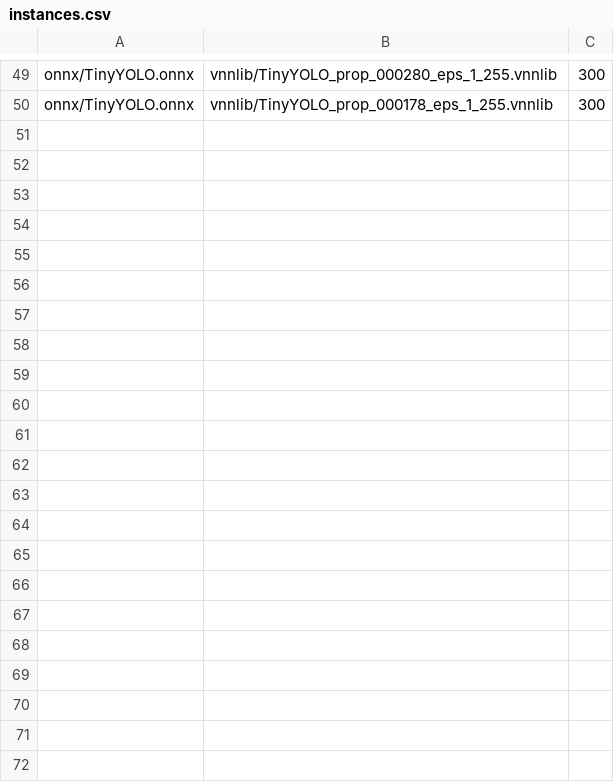
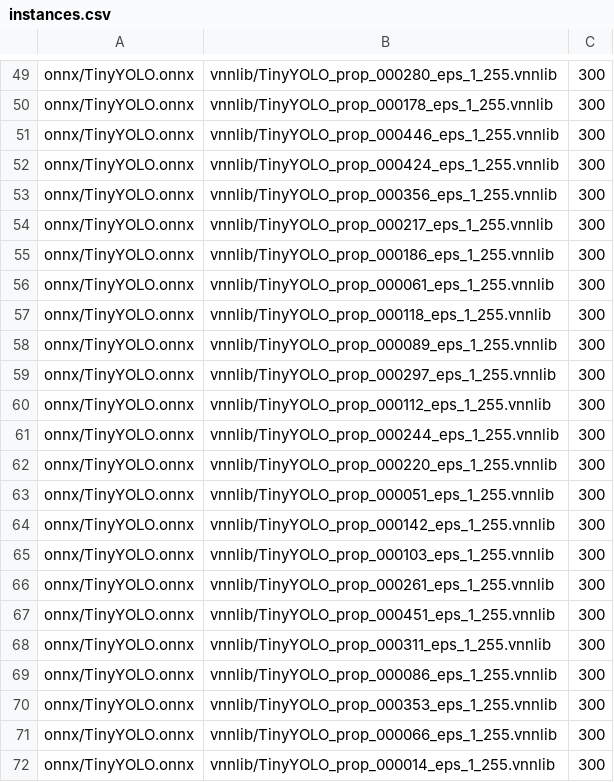
Before and after one commit to xiangruzh/Yolo-Benchmark, a CSV file: instances.csv, drawn as a sheet; only a part is shown, gaps mark what is left out; the diff names each change by its address in the sheet, - before the commit and + after, or states it on an @@ line.

Commit message:
change the number of instances

```diff
--- a/instances.csv
+++ b/instances.csv
+row 51: onnx/TinyYOLO.onnx | vnnlib/TinyYOLO_prop_000446_eps_1_255.vnnlib | 300
+row 52: onnx/TinyYOLO.onnx | vnnlib/TinyYOLO_prop_000424_eps_1_255.vnnlib | 300
+row 53: onnx/TinyYOLO.onnx | vnnlib/TinyYOLO_prop_000356_eps_1_255.vnnlib | 300
+row 54: onnx/TinyYOLO.onnx | vnnlib/TinyYOLO_prop_000217_eps_1_255.vnnlib | 300
+row 55: onnx/TinyYOLO.onnx | vnnlib/TinyYOLO_prop_000186_eps_1_255.vnnlib | 300
+row 56: onnx/TinyYOLO.onnx | vnnlib/TinyYOLO_prop_000061_eps_1_255.vnnlib | 300
+row 57: onnx/TinyYOLO.onnx | vnnlib/TinyYOLO_prop_000118_eps_1_255.vnnlib | 300
+row 58: onnx/TinyYOLO.onnx | vnnlib/TinyYOLO_prop_000089_eps_1_255.vnnlib | 300
+row 59: onnx/TinyYOLO.onnx | vnnlib/TinyYOLO_prop_000297_eps_1_255.vnnlib | 300
+row 60: onnx/TinyYOLO.onnx | vnnlib/TinyYOLO_prop_000112_eps_1_255.vnnlib | 300
+row 61: onnx/TinyYOLO.onnx | vnnlib/TinyYOLO_prop_000244_eps_1_255.vnnlib | 300
+row 62: onnx/TinyYOLO.onnx | vnnlib/TinyYOLO_prop_000220_eps_1_255.vnnlib | 300
+row 63: onnx/TinyYOLO.onnx | vnnlib/TinyYOLO_prop_000051_eps_1_255.vnnlib | 300
+row 64: onnx/TinyYOLO.onnx | vnnlib/TinyYOLO_prop_000142_eps_1_255.vnnlib | 300
+row 65: onnx/TinyYOLO.onnx | vnnlib/TinyYOLO_prop_000103_eps_1_255.vnnlib | 300
+row 66: onnx/TinyYOLO.onnx | vnnlib/TinyYOLO_prop_000261_eps_1_255.vnnlib | 300
+row 67: onnx/TinyYOLO.onnx | vnnlib/TinyYOLO_prop_000451_eps_1_255.vnnlib | 300
+row 68: onnx/TinyYOLO.onnx | vnnlib/TinyYOLO_prop_000311_eps_1_255.vnnlib | 300
+row 69: onnx/TinyYOLO.onnx | vnnlib/TinyYOLO_prop_000086_eps_1_255.vnnlib | 300
+row 70: onnx/TinyYOLO.onnx | vnnlib/TinyYOLO_prop_000353_eps_1_255.vnnlib | 300
+row 71: onnx/TinyYOLO.onnx | vnnlib/TinyYOLO_prop_000066_eps_1_255.vnnlib | 300
+row 72: onnx/TinyYOLO.onnx | vnnlib/TinyYOLO_prop_000014_eps_1_255.vnnlib | 300
```
Also changed, not shown: 22 other files.
